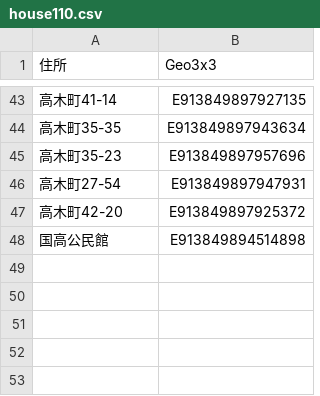
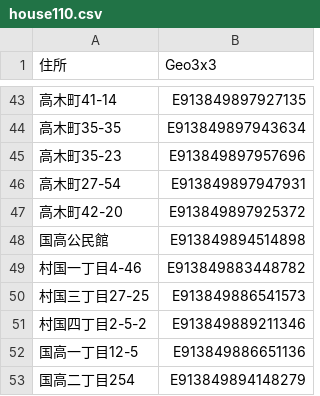
Before and after one commit to code4fukui/kunitaka, a CSV file: house110.csv, drawn as a sheet; only a part is shown, gaps mark what is left out; the diff names each change by its address in the sheet, - before the commit and + after, or states it on an @@ line.

Commit message:
Update house110.csv

```diff
--- a/house110.csv
+++ b/house110.csv
+row 49: 村国一丁目4-46 | E913849883448782
+row 50: 村国三丁目27-25 | E913849886541573
+row 51: 村国四丁目2-5-2 | E913849889211346
+row 52: 国高一丁目12-5 | E913849886651136
+row 53: 国高二丁目254 | E913849894148279
```
